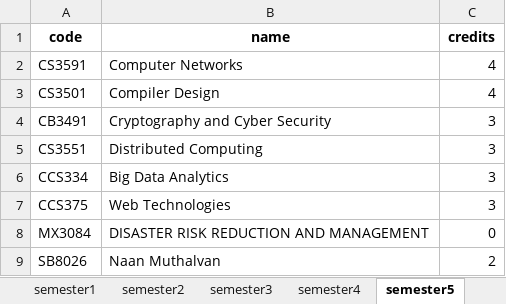
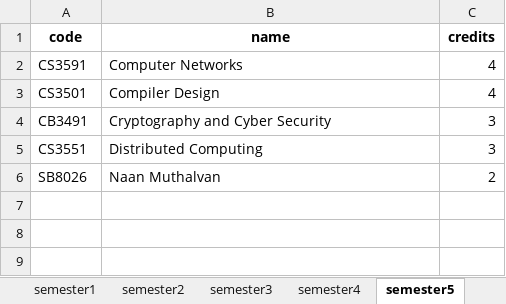
Before and after one commit to Prakash17022005/cse_syllabus, an Excel workbook: static/subjects.xlsx, sheet semester5, drawn as a sheet; values as stored, in another font and other column widths than the file's, no borders; the diff names each change by its address in the sheet, - before the commit and + after, or states it on an @@ line.

```diff
--- a/static/subjects.xlsx (sheet semester5)
+++ b/static/subjects.xlsx (sheet semester5)
-row 6: CCS334 | Big Data Analytics | 3
-row 7: CCS375 | Web Technologies | 3
-row 8: MX3084 | DISASTER RISK REDUCTION AND MANAGEMENT | 0
```
Also changed, not shown: other sheet tabs, 3 other files.
